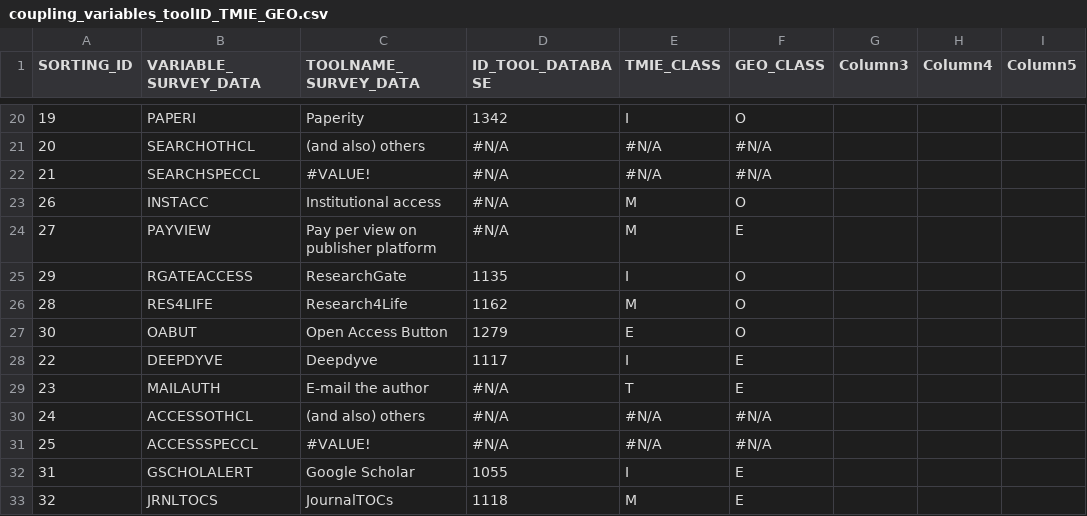
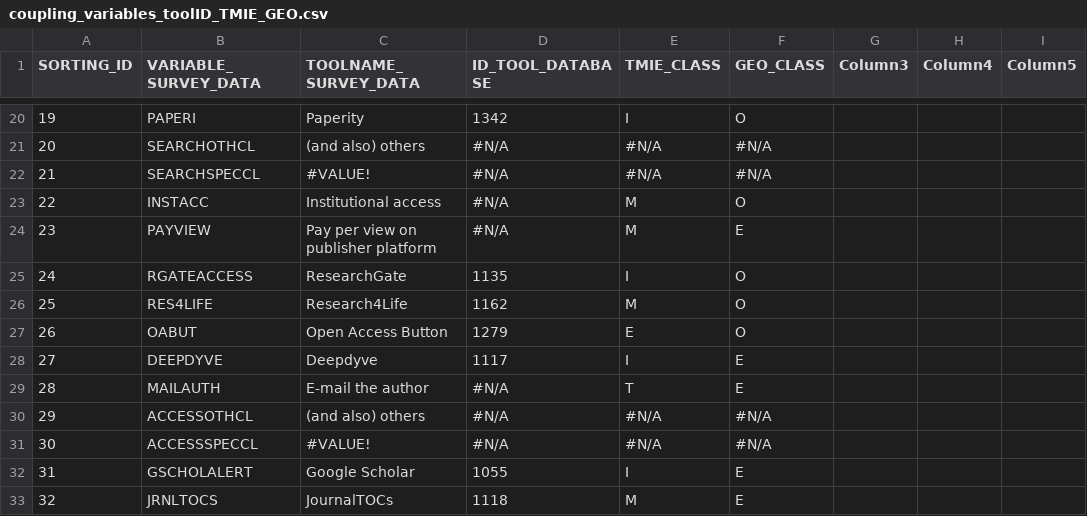
Before and after one commit to bmkramer/101innovations-survey-data, a CSV file: coupling_variables_toolID_TMIE_GEO.csv, drawn as a sheet; only a part is shown, gaps mark what is left out.

Commit message:
Update coupling_variables_toolID_TMIE_GEO.csv
Corrected sequential numbering in column SORTING_ID

```diff
--- a/coupling_variables_toolID_TMIE_GEO.csv
+++ b/coupling_variables_toolID_TMIE_GEO.csv
@@ -22,11 +22,11 @@ SORTING_ID,VARIABLE_SURVEY_DATA,TOOLNAME_SURVEY_DATA,ID_TOOL_DATABASE,TMIE_CLASS
 21,SEARCHSPECCL,#VALUE!,#N/A,#N/A,#N/A,,,
-26,INSTACC,Institutional access,#N/A,M,O,,,
-27,PAYVIEW,Pay per view on publisher platform,#N/A,M,E,,,
-29,RGATEACCESS,ResearchGate,1135,I,O,,,
-28,RES4LIFE,Research4Life,1162,M,O,,,
-30,OABUT,Open Access Button,1279,E,O,,,
-22,DEEPDYVE,Deepdyve,1117,I,E,,,
-23,MAILAUTH,E-mail the author,#N/A,T,E,,,
-24,ACCESSOTHCL,(and also) others,#N/A,#N/A,#N/A,,,
-25,ACCESSSPECCL,#VALUE!,#N/A,#N/A,#N/A,,,
+22,INSTACC,Institutional access,#N/A,M,O,,,
+23,PAYVIEW,Pay per view on publisher platform,#N/A,M,E,,,
+24,RGATEACCESS,ResearchGate,1135,I,O,,,
+25,RES4LIFE,Research4Life,1162,M,O,,,
+26,OABUT,Open Access Button,1279,E,O,,,
+27,DEEPDYVE,Deepdyve,1117,I,E,,,
+28,MAILAUTH,E-mail the author,#N/A,T,E,,,
+29,ACCESSOTHCL,(and also) others,#N/A,#N/A,#N/A,,,
+30,ACCESSSPECCL,#VALUE!,#N/A,#N/A,#N/A,,,
 31,GSCHOLALERT,Google Scholar,1055,I,E,,,
```
